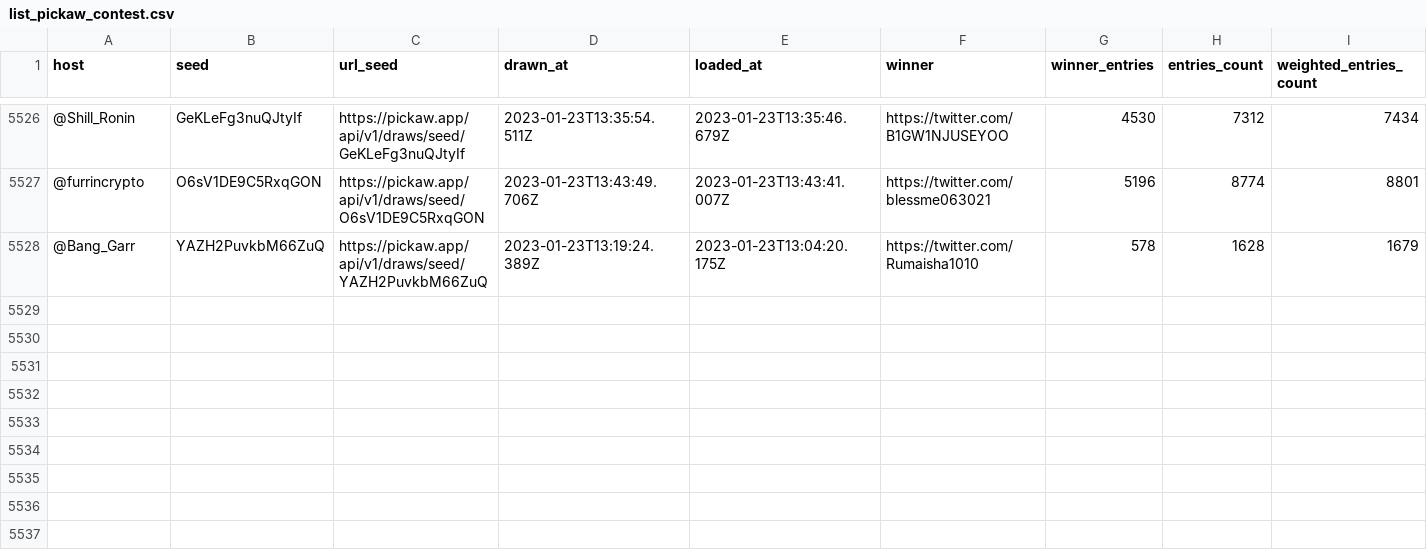
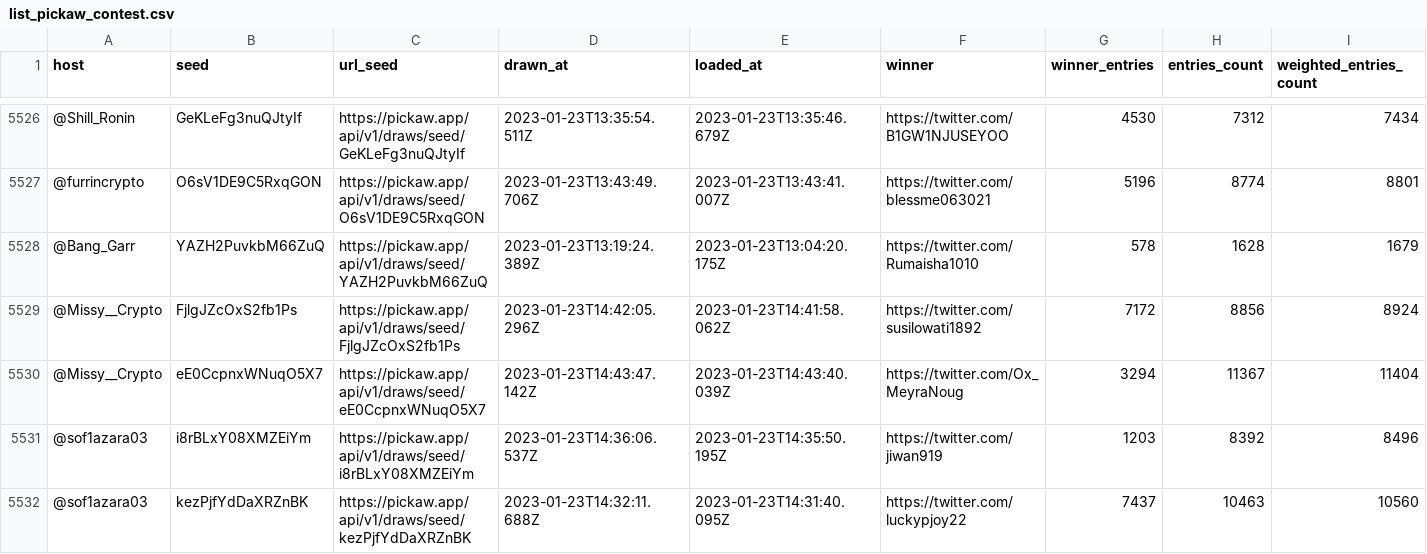
Before and after one commit to ilham-mukti/pickaw_analysis, a CSV file: list_pickaw_contest.csv, drawn as a sheet; only a part is shown, gaps mark what is left out; rows hold the shown columns only; the diff names each change by its address in the sheet, - before the commit and + after, or states it on an @@ line.

```diff
--- a/list_pickaw_contest.csv
+++ b/list_pickaw_contest.csv
+row 5529: @Missy__Crypto | FjlgJZcOxS2fb1Ps | https://pickaw.app/api/v1/draws/seed/FjlgJZcOxS2fb1Ps | 2023-01-23T14:42:05.296Z | 2023-01-23T14:41:58.062Z | https://twitter.com/susilowati1892 | 7172 | 8856 | 8924
+row 5530: @Missy__Crypto | eE0CcpnxWNuqO5X7 | https://pickaw.app/api/v1/draws/seed/eE0CcpnxWNuqO5X7 | 2023-01-23T14:43:47.142Z | 2023-01-23T14:43:40.039Z | https://twitter.com/Ox_MeyraNoug | 3294 | 11367 | 11404
+row 5531: @sof1azara03 | i8rBLxY08XMZEiYm | https://pickaw.app/api/v1/draws/seed/i8rBLxY08XMZEiYm | 2023-01-23T14:36:06.537Z | 2023-01-23T14:35:50.195Z | https://twitter.com/jiwan919 | 1203 | 8392 | 8496
+row 5532: @sof1azara03 | kezPjfYdDaXRZnBK | https://pickaw.app/api/v1/draws/seed/kezPjfYdDaXRZnBK | 2023-01-23T14:32:11.688Z | 2023-01-23T14:31:40.095Z | https://twitter.com/luckypjoy22 | 7437 | 10463 | 10560
```
Also changed, not shown: 2 other files.
